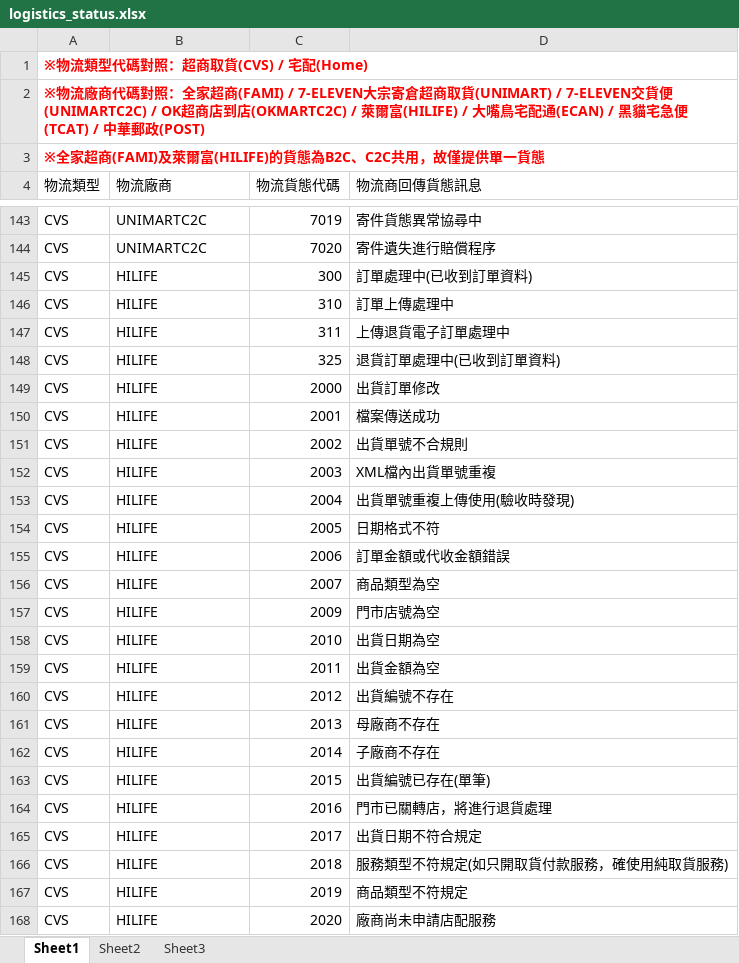
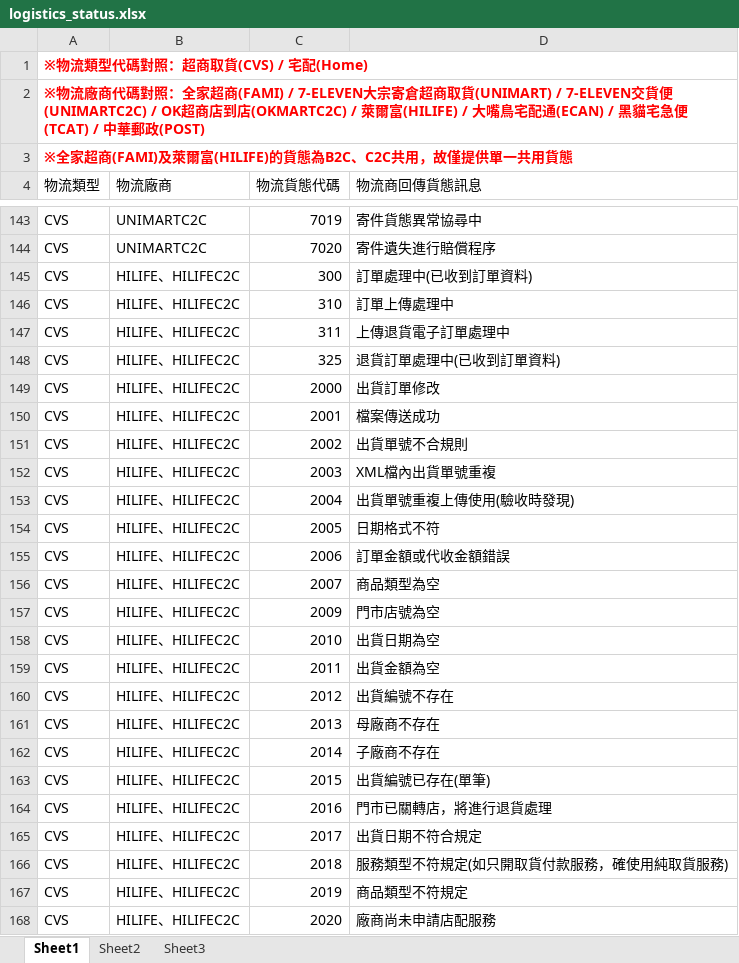
Before and after one commit to ECPay/SDK_PHP, an Excel workbook: example/Logistics/logistics_status.xlsx, sheet Sheet1, drawn as a sheet; only a part is shown, gaps mark what is left out; values as stored, in another font and other column widths than the file's, no borders; the diff covers the shown part only; the diff names each change by its address in the sheet, - before the commit and + after, or states it on an @@ line.

Commit message:
FAMI與HILIFE B2C與C2C貨態共用  新增FAMIC2C與HILIFEC2C

```diff
--- a/example/Logistics/logistics_status.xlsx (sheet Sheet1)
+++ b/example/Logistics/logistics_status.xlsx (sheet Sheet1)
-A3 (物流類型): …提供單一貨態
+A3 (物流類型): …提供單一共用貨態
-B145:B168 (物流廠商): HILIFE
+B145:B168 (物流廠商): HILIFE、HILIFEC2C
```
Also changed, not shown: 141 edited cells elsewhere in this sheet.
